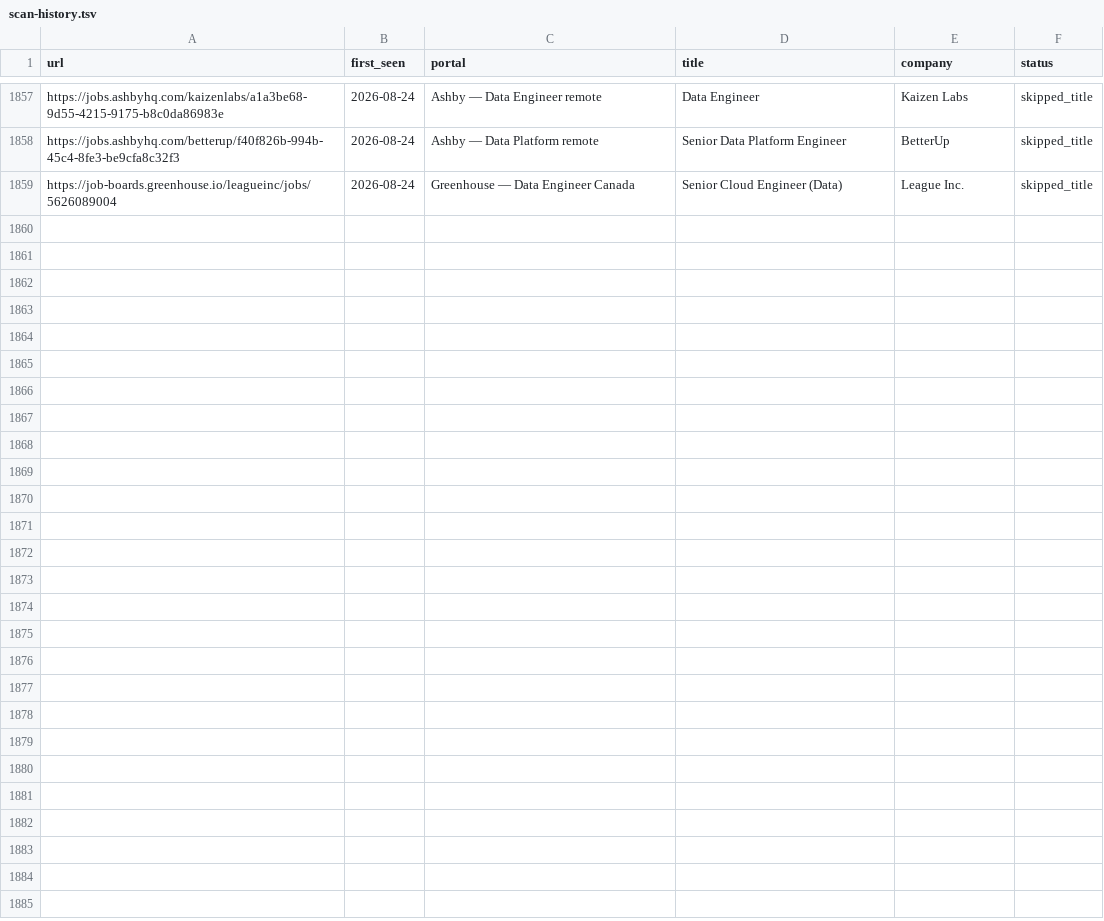
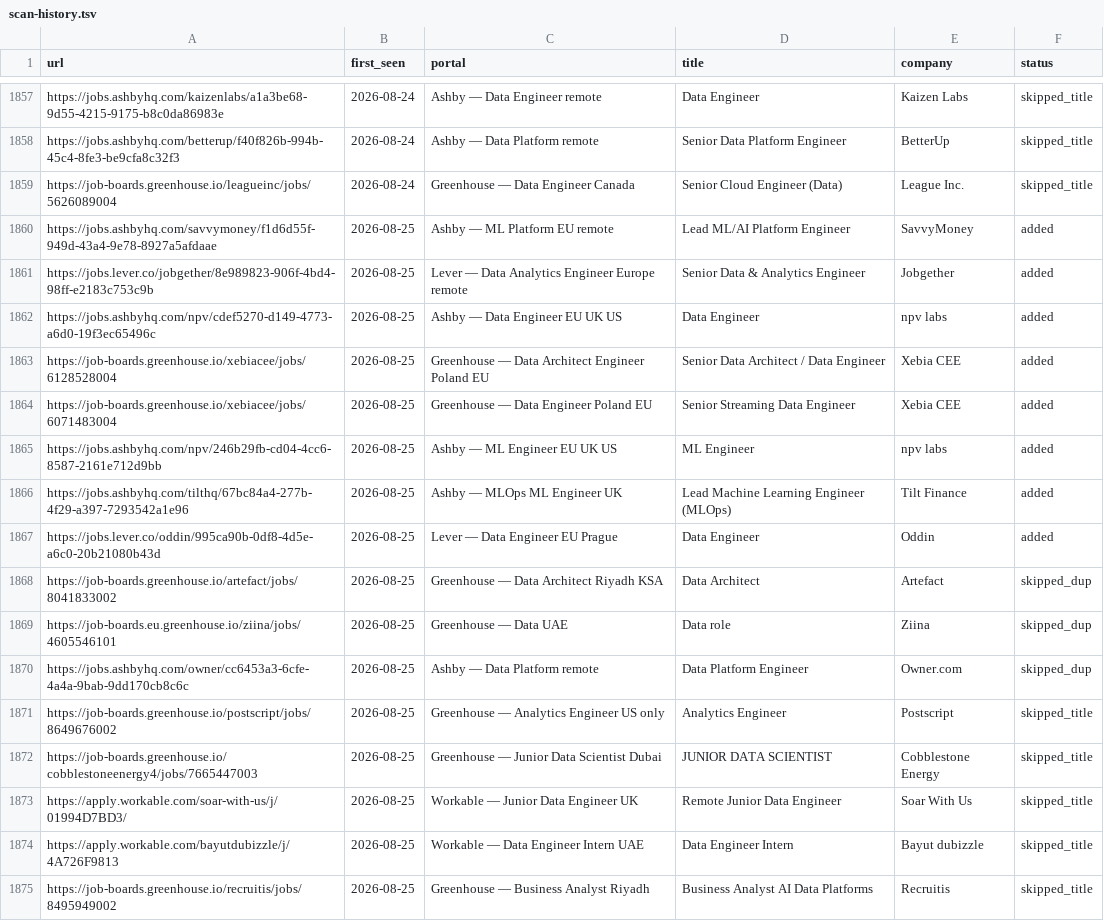
Before and after one commit to MoAshraf10/career-ops, a TSV file: data/scan-history.tsv, drawn as a sheet; only a part is shown, gaps mark what is left out.

```diff
--- a/data/scan-history.tsv
+++ b/data/scan-history.tsv
@@ -1859 +1859,17 @@ https://jobs.ashbyhq.com/betterup/f40f826b-994b-45c4-8fe3-be9cfa8c32f3	2026-08-2
 https://job-boards.greenhouse.io/leagueinc/jobs/5626089004	2026-08-24	Greenhouse — Data Engineer Canada	Senior Cloud Engineer (Data)	League Inc.	skipped_title
+https://jobs.ashbyhq.com/savvymoney/f1d6d55f-949d-43a4-9e78-8927a5afdaae	2026-08-25	Ashby — ML Platform EU remote	Lead ML/AI Platform Engineer	SavvyMoney	added
+https://jobs.lever.co/jobgether/8e989823-906f-4bd4-98ff-e2183c753c9b	2026-08-25	Lever — Data Analytics Engineer Europe remote	Senior Data & Analytics Engineer	Jobgether	added
+https://jobs.ashbyhq.com/npv/cdef5270-d149-4773-a6d0-19f3ec65496c	2026-08-25	Ashby — Data Engineer EU UK US	Data Engineer	npv labs	added
+https://job-boards.greenhouse.io/xebiacee/jobs/6128528004	2026-08-25	Greenhouse — Data Architect Engineer Poland EU	Senior Data Architect / Data Engineer	Xebia CEE	added
+https://job-boards.greenhouse.io/xebiacee/jobs/6071483004	2026-08-25	Greenhouse — Data Engineer Poland EU	Senior Streaming Data Engineer	Xebia CEE	added
+https://jobs.ashbyhq.com/npv/246b29fb-cd04-4cc6-8587-2161e712d9bb	2026-08-25	Ashby — ML Engineer EU UK US	ML Engineer	npv labs	added
+https://jobs.ashbyhq.com/tilthq/67bc84a4-277b-4f29-a397-7293542a1e96	2026-08-25	Ashby — MLOps ML Engineer UK	Lead Machine Learning Engineer (MLOps)	Tilt Finance	added
+https://jobs.lever.co/oddin/995ca90b-0df8-4d5e-a6c0-20b21080b43d	2026-08-25	Lever — Data Engineer EU Prague	Data Engineer	Oddin	added
+https://job-boards.greenhouse.io/artefact/jobs/8041833002	2026-08-25	Greenhouse — Data Architect Riyadh KSA	Data Architect	Artefact	skipped_dup
+https://job-boards.eu.greenhouse.io/ziina/jobs/4605546101	2026-08-25	Greenhouse — Data UAE	Data role	Ziina	skipped_dup
+https://jobs.ashbyhq.com/owner/cc6453a3-6cfe-4a4a-9bab-9dd170cb8c6c	2026-08-25	Ashby — Data Platform remote	Data Platform Engineer	Owner.com	skipped_dup
+https://job-boards.greenhouse.io/postscript/jobs/8649676002	2026-08-25	Greenhouse — Analytics Engineer US only	Analytics Engineer	Postscript	skipped_title
+https://job-boards.greenhouse.io/cobblestoneenergy4/jobs/7665447003	2026-08-25	Greenhouse — Junior Data Scientist Dubai	JUNIOR DATA SCIENTIST	Cobblestone Energy	skipped_title
+https://apply.workable.com/soar-with-us/j/01994D7BD3/	2026-08-25	Workable — Junior Data Engineer UK	Remote Junior Data Engineer	Soar With Us	skipped_title
+https://apply.workable.com/bayutdubizzle/j/4A726F9813	2026-08-25	Workable — Data Engineer Intern UAE	Data Engineer Intern	Bayut dubizzle	skipped_title
+https://job-boards.greenhouse.io/recruitis/jobs/8495949002	2026-08-25	Greenhouse — Business Analyst Riyadh	Business Analyst AI Data Platforms	Recruitis	skipped_title
```
Also changed, not shown: 1 other file.
